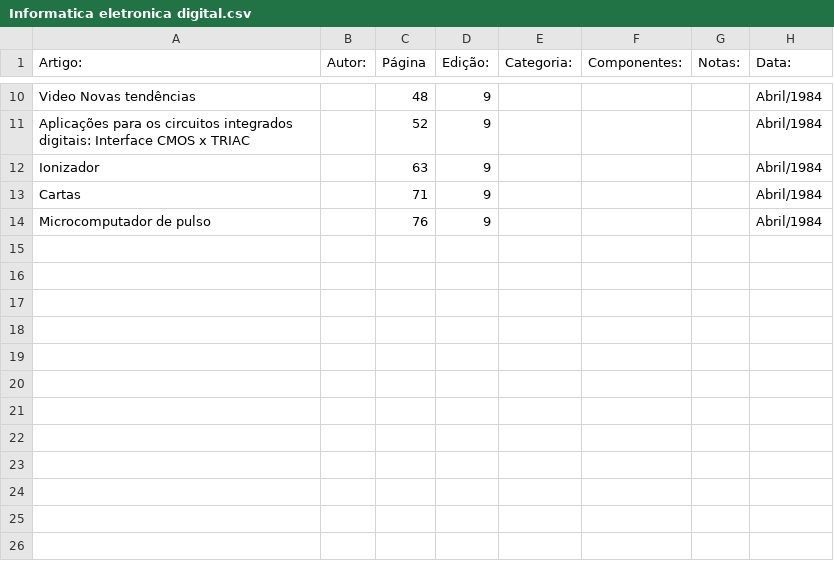
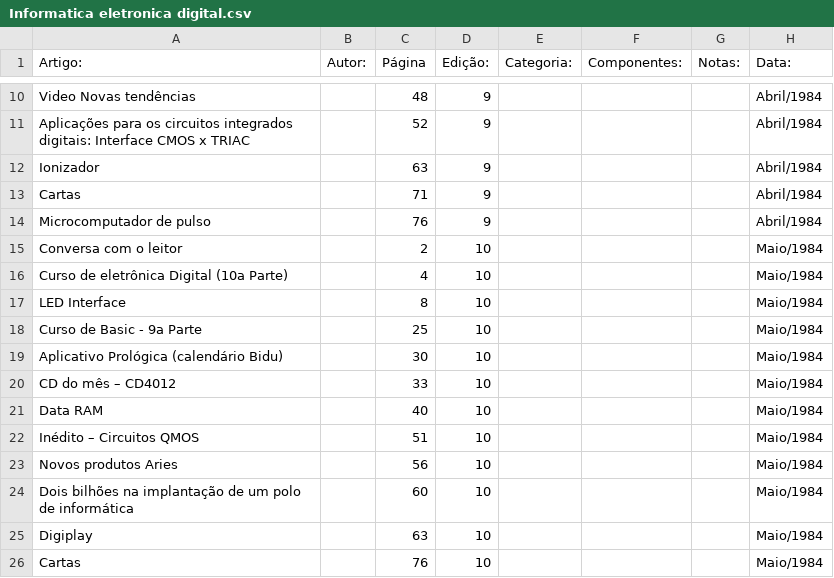
Before and after one commit to Pakequis/Indices_revistas_de_eletronica, a CSV file: Indices/Informatica eletronica digital.csv, drawn as a sheet; only a part is shown, gaps mark what is left out.

Commit message:
Update Informatica eletronica digital.csv
outra

```diff
--- a/Indices/Informatica eletronica digital.csv
+++ b/Indices/Informatica eletronica digital.csv
@@ -14 +14,13 @@ Cartas,,71,9,,,,Abril/1984
 Microcomputador de pulso,,76,9,,,,Abril/1984
+Conversa com o leitor,,2,10,,,,Maio/1984
+Curso de eletrônica Digital (10a Parte),,4,10,,,,Maio/1984
+LED Interface,,8,10,,,,Maio/1984
+Curso de Basic - 9a Parte,,25,10,,,,Maio/1984
+Aplicativo Prológica (calendário Bidu),,30,10,,,,Maio/1984
+CD do mês – CD4012,,33,10,,,,Maio/1984
+Data RAM,,40,10,,,,Maio/1984
+Inédito – Circuitos QMOS,,51,10,,,,Maio/1984
+Novos produtos Aries,,56,10,,,,Maio/1984
+Dois bilhões na implantação de um polo de informática,,60,10,,,,Maio/1984
+Digiplay,,63,10,,,,Maio/1984
+Cartas,,76,10,,,,Maio/1984
```
